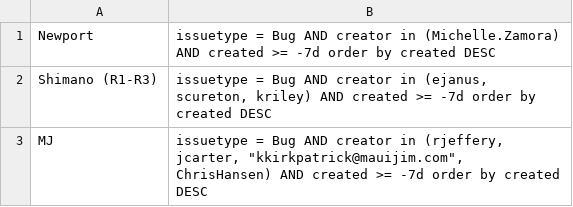
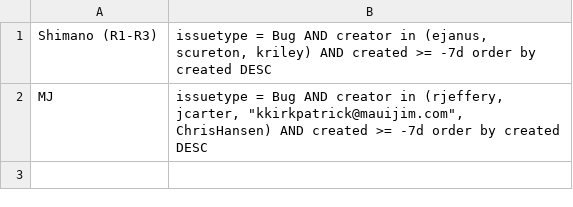
Before and after one commit to samikbanerjee/03511, a CSV file: Client/resources/BugsRaisedClients.csv, drawn as a sheet.

```diff
--- a/Client/resources/BugsRaisedClients.csv
+++ b/Client/resources/BugsRaisedClients.csv
@@ -1,2 +1 @@
-Newport;issuetype = Bug AND creator in (Michelle.Zamora) AND created >= -7d order by created DESC
 Shimano (R1-R3);issuetype = Bug AND creator in (ejanus, scureton, kriley) AND created >= -7d order by created DESC
```
Also changed, not shown: Client/resources/BugsRaisedInternally.csv, Client/resources/ClientQaActivityQueries.csv, 2 other files.
